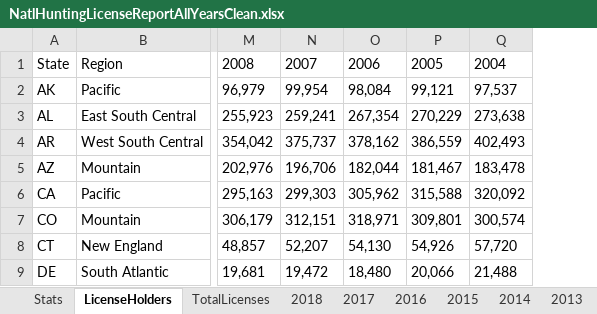
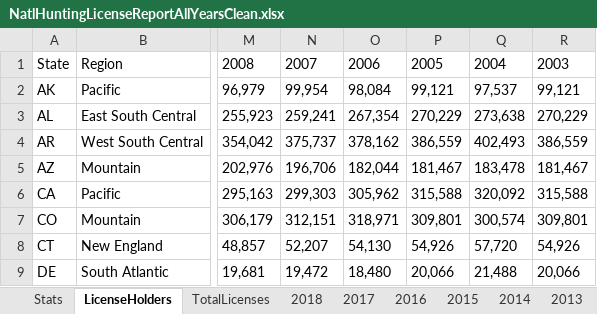
Before and after one commit to HKuz/DSforC, an Excel workbook: Participation/Data/NatlHuntingLicenseReportAllYearsClean.xlsx, sheet LicenseHolders, drawn as a sheet; only a part is shown, gaps mark what is left out; values as stored, in another font and other column widths than the file's, no borders; the diff names each change by its address in the sheet, - before the commit and + after, or states it on an @@ line.

```diff
--- a/Participation/Data/NatlHuntingLicenseReportAllYearsClean.xlsx (sheet LicenseHolders)
+++ b/Participation/Data/NatlHuntingLicenseReportAllYearsClean.xlsx (sheet LicenseHolders)
+column R, rows 1-9: 2003 | 99,121 | 270,229 | 386,559 | 181,467 | 315,588 | 309,801 | 54,926 | 20,066
```
Also changed, not shown: sheet Stats, sheet TotalLicenses, other sheet tabs.
